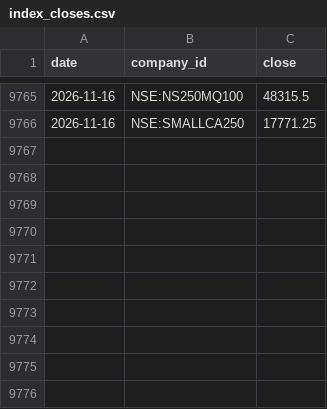
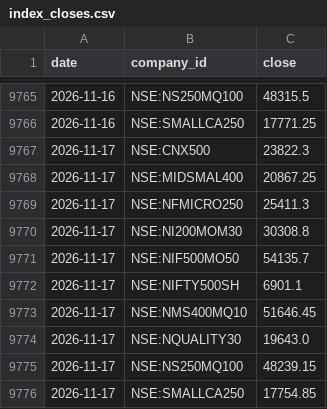
Before and after one commit to khd343/Prism, a CSV file: index_closes.csv, drawn as a sheet; only a part is shown, gaps mark what is left out; the diff names each change by its address in the sheet, - before the commit and + after, or states it on an @@ line.

```diff
--- a/index_closes.csv
+++ b/index_closes.csv
+row 9767: 2026-11-17 | NSE:CNX500 | 23822.3
+row 9768: 2026-11-17 | NSE:MIDSMAL400 | 20867.25
+row 9769: 2026-11-17 | NSE:NFMICRO250 | 25411.3
+row 9770: 2026-11-17 | NSE:NI200MOM30 | 30308.8
+row 9771: 2026-11-17 | NSE:NIF500MO50 | 54135.7
+row 9772: 2026-11-17 | NSE:NIFTY500SH | 6901.1
+row 9773: 2026-11-17 | NSE:NMS400MQ10 | 51646.45
+row 9774: 2026-11-17 | NSE:NQUALITY30 | 19643.0
+row 9775: 2026-11-17 | NSE:NS250MQ100 | 48239.15
+row 9776: 2026-11-17 | NSE:SMALLCA250 | 17754.85
```
